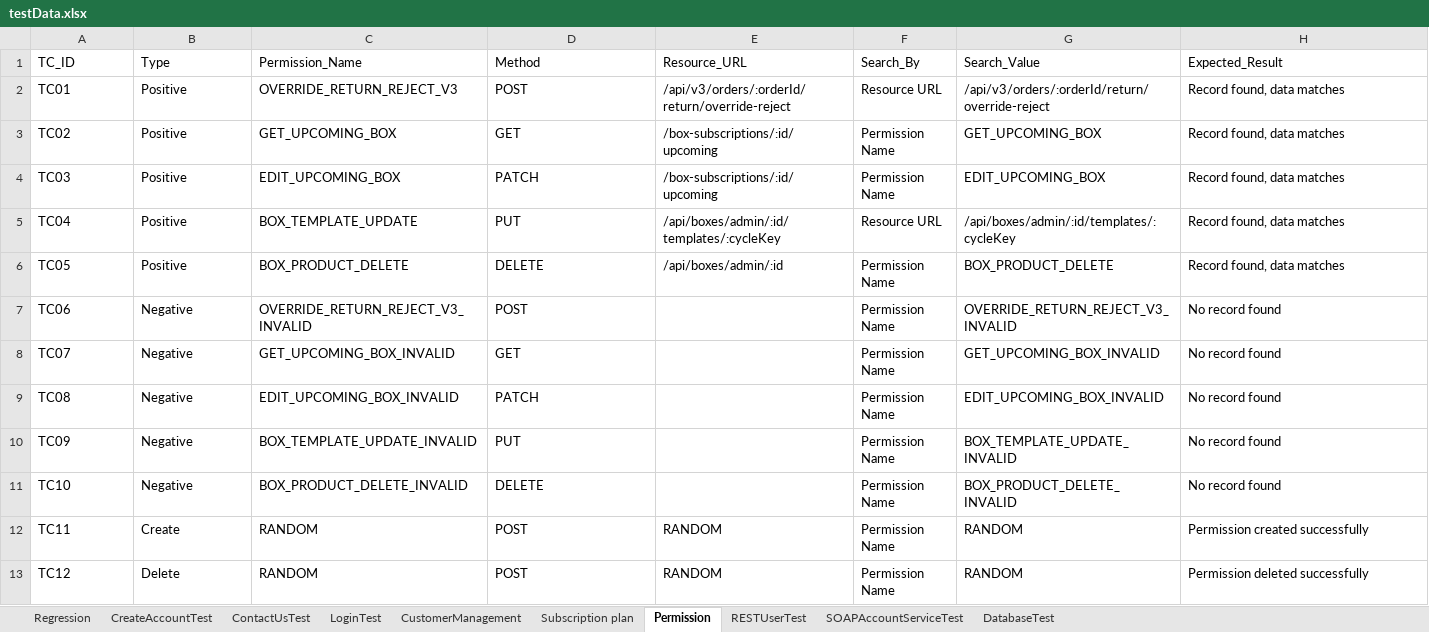
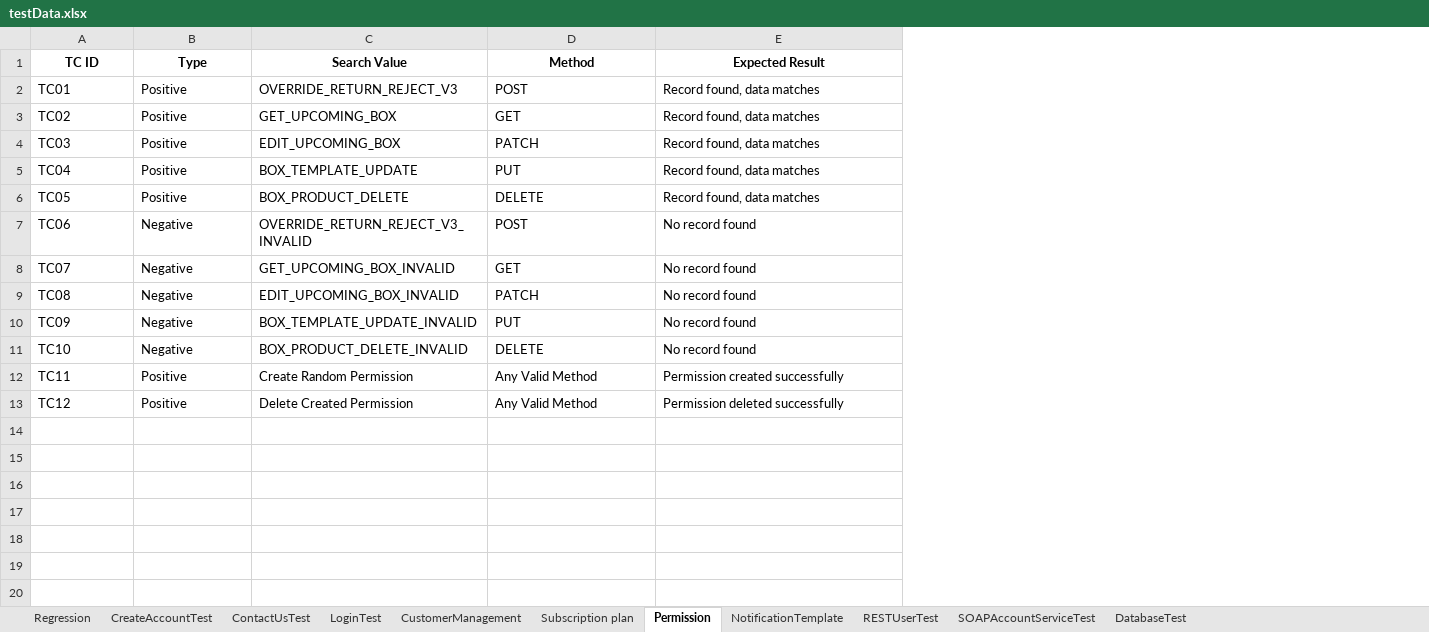
Before and after one commit to trigitaltech/nipige_qa_automation, an Excel workbook: src/resources/data/testData.xlsx, sheet Permission, drawn as a sheet; values as stored, in another font and other column widths than the file's, no borders; removed rows and columns are numbered as before the commit, all else as after; the diff names each change by its address in the sheet, - before the commit and + after, or states it on an @@ line.

Commit message:
Added Notification Template automation

```diff
--- a/src/resources/data/testData.xlsx (sheet Permission)
+++ b/src/resources/data/testData.xlsx (sheet Permission)
+sheet tab: NotificationTemplate
-column E (Resource_URL), rows 2-13: /api/v3/orders/:orderId/return/override-reject | /box-subscriptions/:id/upcoming | /box-subscriptions/:id/upcoming | /api/boxes/admin/:id/templates/:cycleKey | /api/boxes/admin/:id |  |  |  |  |  | RANDOM | RANDOM
-column F (Search_By), rows 2-13: Resource URL | Permission Name | Permission Name | Resource URL | Permission Name | Permission Name | Permission Name | Permission Name | Permission Name | Permission Name | Permission Name | Permission Name
-column G (Search_Value), rows 2-13: /api/v3/orders/:orderId/return/override-reject | GET_UPCOMING_BOX | EDIT_UPCOMING_BOX | /api/boxes/admin/:id/templates/:cycleKey | BOX_PRODUCT_DELETE | OVERRIDE_RETURN_REJECT_V3_INVALID | GET_UPCOMING_BOX_INVALID | EDIT_UPCOMING_BOX_INVALID | BOX_TEMPLATE_UPDATE_INVALID | BOX_PRODUCT_DELETE_INVALID | RANDOM | RANDOM
-A1: TC_ID
+A1: TC ID
@@ A1:D1 bold: off → on, alignment: left → center @@
-C1: Permission_Name
+C1: Search Value
-E1: Expected_Result
+E1: Expected Result
@@ E1 bold: off → on, alignment: left → center @@
-B12 (Type): Create
+B12 (Type): Positive
-C12 (Search Value): RANDOM
+C12 (Search Value): Create Random Permission
-D12:D13 (Method): POST
+D12:D13 (Method): Any Valid Method
-B13 (Type): Delete
+B13 (Type): Positive
-C13 (Search Value): RANDOM
+C13 (Search Value): Delete Created Permission
```
Also changed, not shown: sheet Subscription plan, sheet CustomerManagement, sheet SOAPAccountServiceTest, sheet RESTUserTest, sheet LoginTest, sheet Regression, 2 more sheets, 5 other files.
